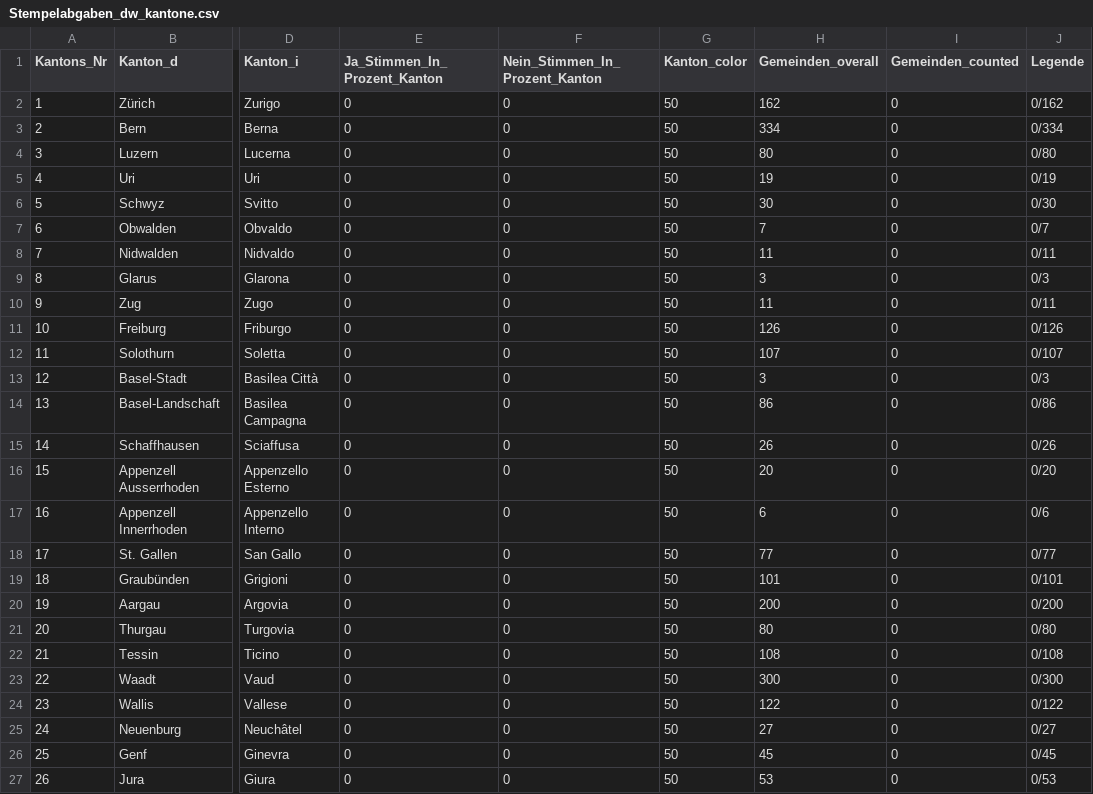
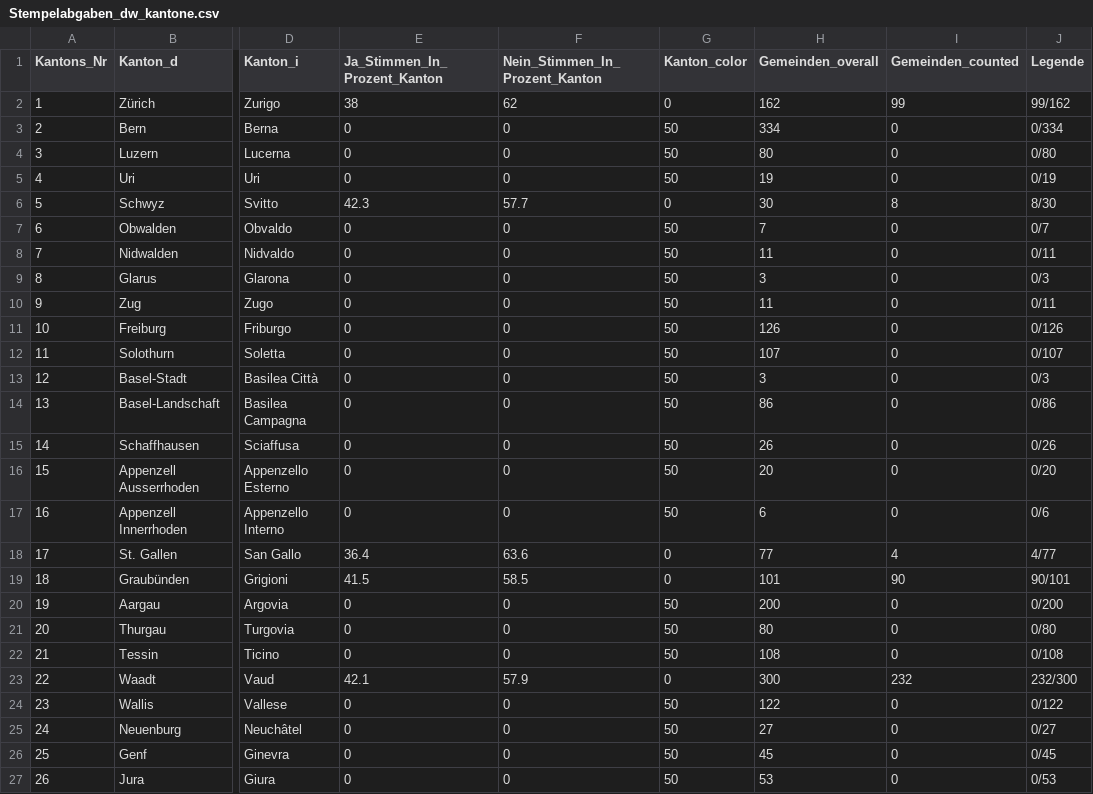
Before and after one commit to awp-finanznachrichten/lena_februar2022, a CSV file: Output/Stempelabgaben_dw_kantone.csv, drawn as a sheet; only a part is shown, gaps mark what is left out; the diff names each change by its address in the sheet, - before the commit and + after, or states it on an @@ line.

```diff
--- a/Output/Stempelabgaben_dw_kantone.csv
+++ b/Output/Stempelabgaben_dw_kantone.csv
-E2 (Ja_Stimmen_In_Prozent_Kanton): 0
+E2 (Ja_Stimmen_In_Prozent_Kanton): 38
-F2 (Nein_Stimmen_In_Prozent_Kanton): 0
+F2 (Nein_Stimmen_In_Prozent_Kanton): 62
-G2 (Kanton_color): 50
+G2 (Kanton_color): 0
-I2 (Gemeinden_counted): 0
+I2 (Gemeinden_counted): 99
-J2 (Legende): 0/162
+J2 (Legende): 99/162
-E6 (Ja_Stimmen_In_Prozent_Kanton): 0
+E6 (Ja_Stimmen_In_Prozent_Kanton): 42.3
-F6 (Nein_Stimmen_In_Prozent_Kanton): 0
+F6 (Nein_Stimmen_In_Prozent_Kanton): 57.7
-G6 (Kanton_color): 50
+G6 (Kanton_color): 0
-I6 (Gemeinden_counted): 0
+I6 (Gemeinden_counted): 8
-J6 (Legende): 0/30
+J6 (Legende): 8/30
-E18 (Ja_Stimmen_In_Prozent_Kanton): 0
+E18 (Ja_Stimmen_In_Prozent_Kanton): 36.4
-F18 (Nein_Stimmen_In_Prozent_Kanton): 0
+F18 (Nein_Stimmen_In_Prozent_Kanton): 63.6
-G18:G19 (Kanton_color): 50
+G18:G19 (Kanton_color): 0
-I18 (Gemeinden_counted): 0
+I18 (Gemeinden_counted): 4
-J18 (Legende): 0/77
+J18 (Legende): 4/77
-E19 (Ja_Stimmen_In_Prozent_Kanton): 0
+E19 (Ja_Stimmen_In_Prozent_Kanton): 41.5
-F19 (Nein_Stimmen_In_Prozent_Kanton): 0
+F19 (Nein_Stimmen_In_Prozent_Kanton): 58.5
-I19 (Gemeinden_counted): 0
+I19 (Gemeinden_counted): 90
-J19 (Legende): 0/101
+J19 (Legende): 90/101
-E23 (Ja_Stimmen_In_Prozent_Kanton): 0
+E23 (Ja_Stimmen_In_Prozent_Kanton): 42.1
-F23 (Nein_Stimmen_In_Prozent_Kanton): 0
+F23 (Nein_Stimmen_In_Prozent_Kanton): 57.9
-G23 (Kanton_color): 50
+G23 (Kanton_color): 0
-I23 (Gemeinden_counted): 0
+I23 (Gemeinden_counted): 232
-J23 (Legende): 0/300
+J23 (Legende): 232/300
```
Also changed, not shown: Output/Medien_dw_kantone.csv, Output/Medien_dw_zentralschweiz.csv, 28 other files.
